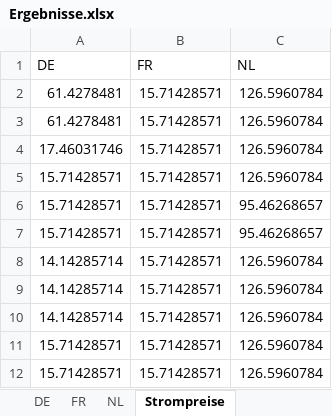
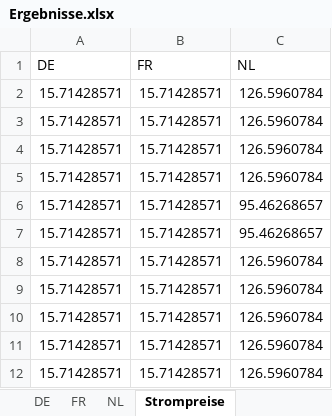
Before and after one commit to Miriamhuetter/EWI-Einstiegsmodel, an Excel workbook: Ergebnisse.xlsx, sheet Strompreise, drawn as a sheet; only a part is shown; values as stored, in another font and other column widths than the file's, no borders; the diff names each change by its address in the sheet, - before the commit and + after, or states it on an @@ line.

```diff
--- a/Ergebnisse.xlsx (sheet Strompreise)
+++ b/Ergebnisse.xlsx (sheet Strompreise)
-A2:A3 (DE): 61.4278481
+A2:A3 (DE): 15.71428571
-A4 (DE): 17.46031746
+A4 (DE): 15.71428571
-A8:A10 (DE): 14.14285714
+A8:A10 (DE): 15.71428571
```
Also changed, not shown: sheet DE, sheet FR, sheet NL, other sheet tabs, ErgebnisseDE.xlsx, ErgebnisseFR.xlsx, 5 other files.
